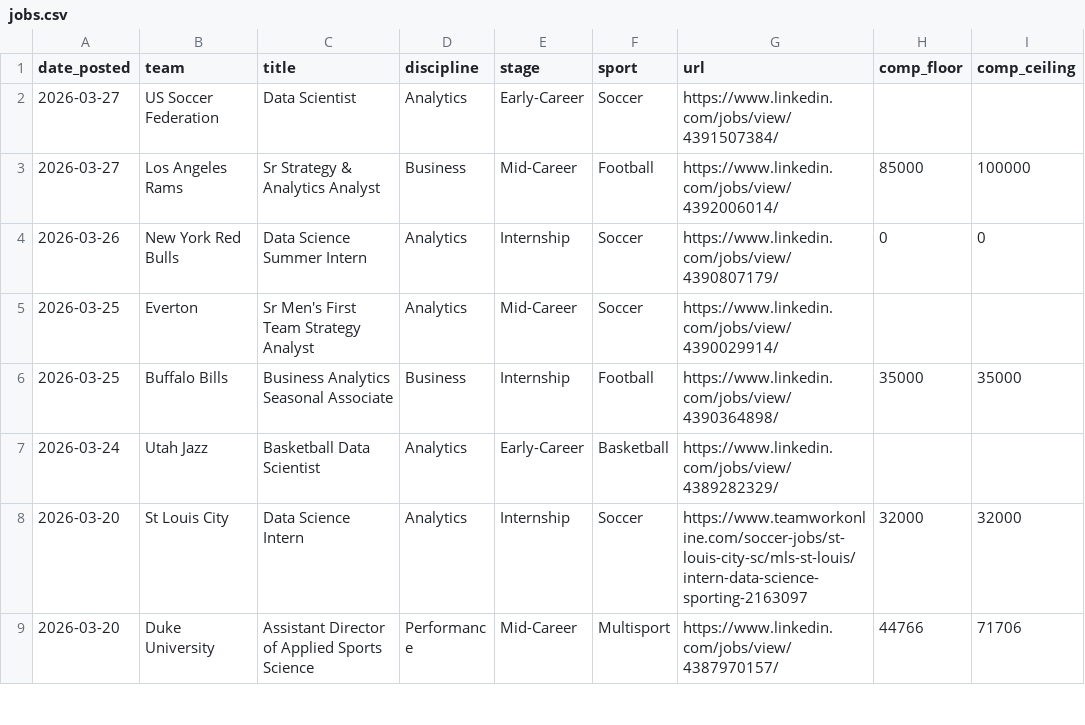
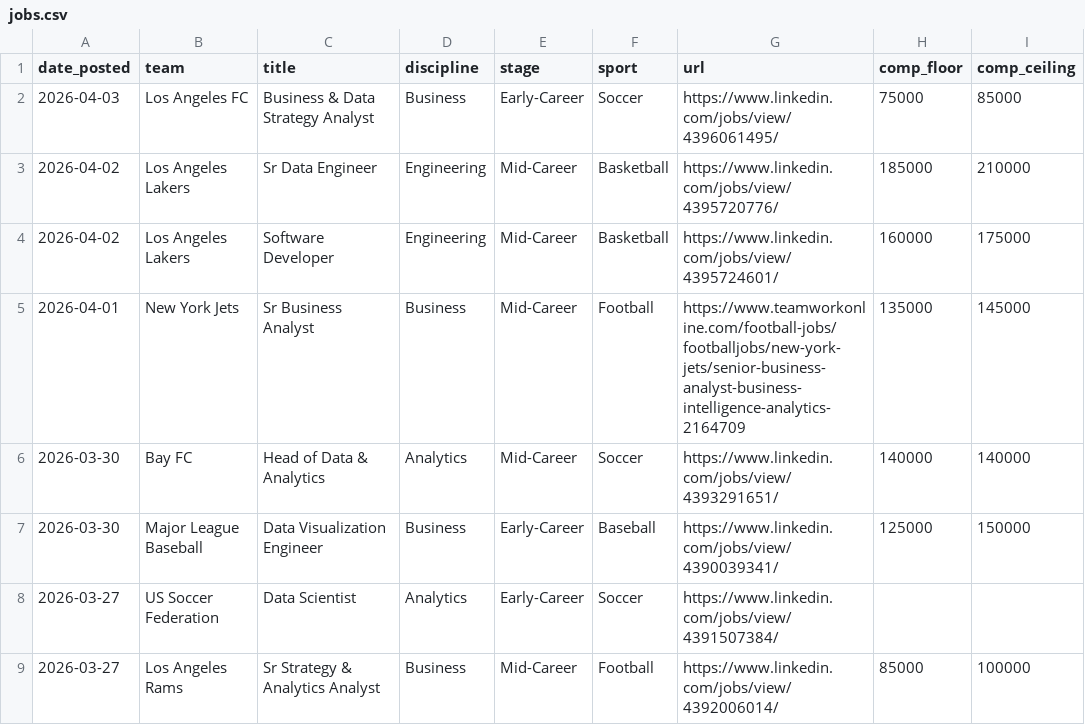
Before and after one commit to saberpowers/saberpowers.github.io, a CSV file: jobs/jobs.csv, drawn as a sheet; only a part is shown; the shorter side is filled out with more unchanged rows.

Commit message:
jobs update 2026-04-04

```diff
--- a/jobs/jobs.csv
+++ b/jobs/jobs.csv
@@ -1,2 +1,8 @@
 date_posted,team,title,discipline,stage,sport,url,comp_floor,comp_ceiling
+2026-04-03,Los Angeles FC,Business & Data Strategy Analyst,Business,Early-Career,Soccer,https://www.linkedin.com/jobs/view/4396061495/,75000,85000
+2026-04-02,Los Angeles Lakers,Sr Data Engineer,Engineering,Mid-Career,Basketball,https://www.linkedin.com/jobs/view/4395720776/,185000,210000
+2026-04-02,Los Angeles Lakers,Software Developer,Engineering,Mid-Career,Basketball,https://www.linkedin.com/jobs/view/4395724601/,160000,175000
+2026-04-01,New York Jets,Sr Business Analyst,Business,Mid-Career,Football,https://www.teamworkonline.com/football-jobs/footballjobs/new-york-jets/senior-business-analyst-business-intelligence-analytics-2164709,135000,145000
+2026-03-30,Bay FC,Head of Data & Analytics,Analytics,Mid-Career,Soccer,https://www.linkedin.com/jobs/view/4393291651/,140000,140000
+2026-03-30,Major League Baseball,Data Visualization Engineer,Business,Early-Career,Baseball,https://www.linkedin.com/jobs/view/4390039341/,125000,150000
 2026-03-27,US Soccer Federation,Data Scientist,Analytics,Early-Career,Soccer,https://www.linkedin.com/jobs/view/4391507384/
```
